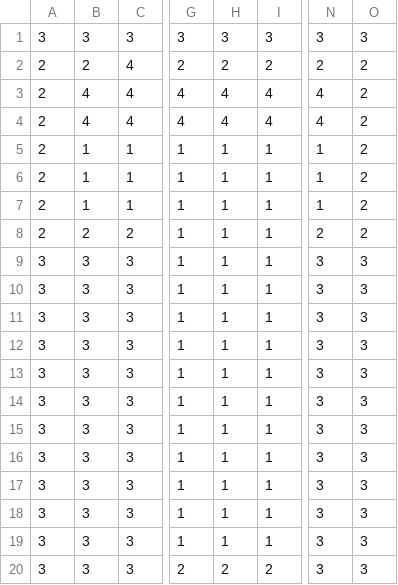
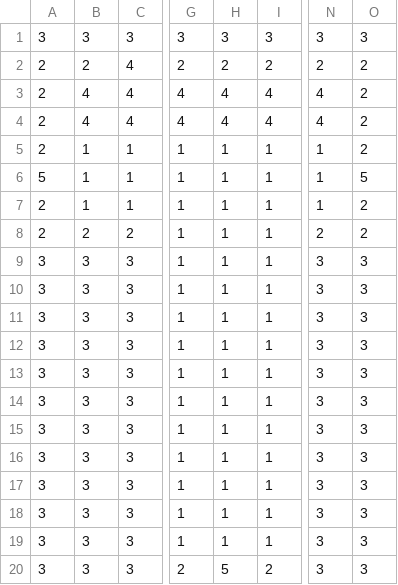
Before and after one commit to GurLad/WhenTheNightComes, a CSV file: Assets/Levels/Levels/simplified/Level_2/Walls.csv, drawn as a sheet; only a part is shown, gaps mark what is left out; the diff names each change by its address in the sheet, - before the commit and + after, or states it on an @@ line.

```diff
--- a/Assets/Levels/Levels/simplified/Level_2/Walls.csv
+++ b/Assets/Levels/Levels/simplified/Level_2/Walls.csv
-A6: 2
+A6: 5
-O6: 2
+O6: 5
-H20: 2
+H20: 5
```
Also changed, not shown: Assets/Levels/Levels/simplified/Level_0/Walls.csv, Assets/Levels/Levels/simplified/Level_1/Walls.csv, 10 other files.
